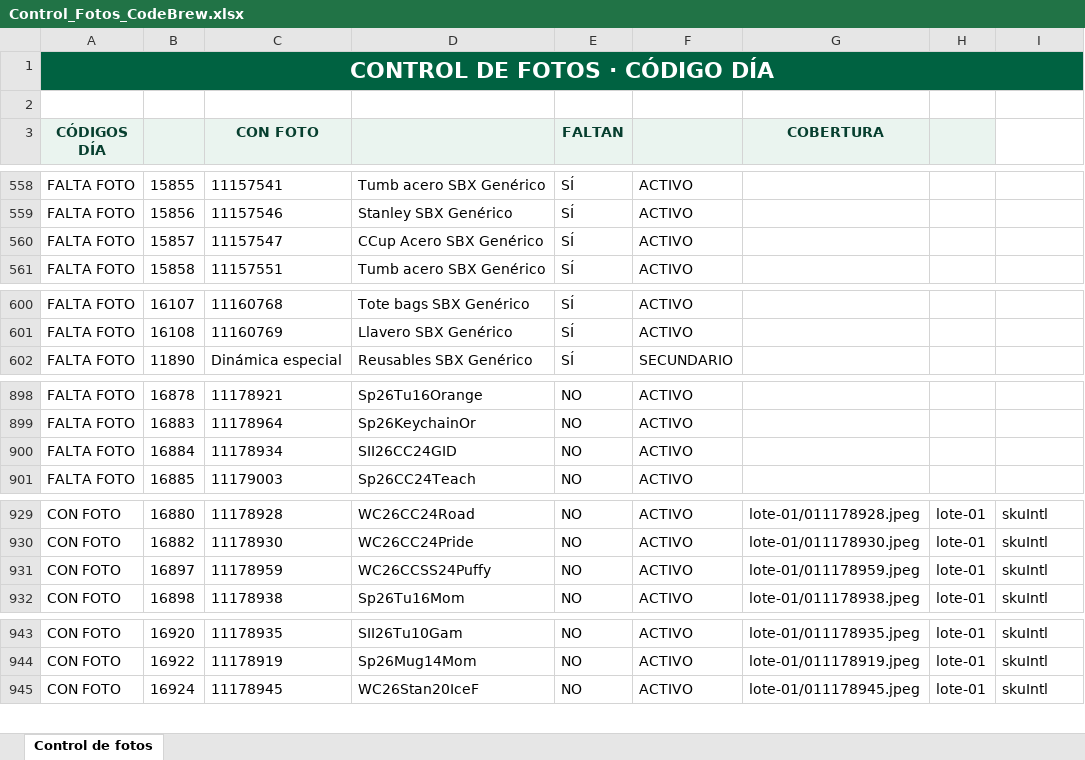
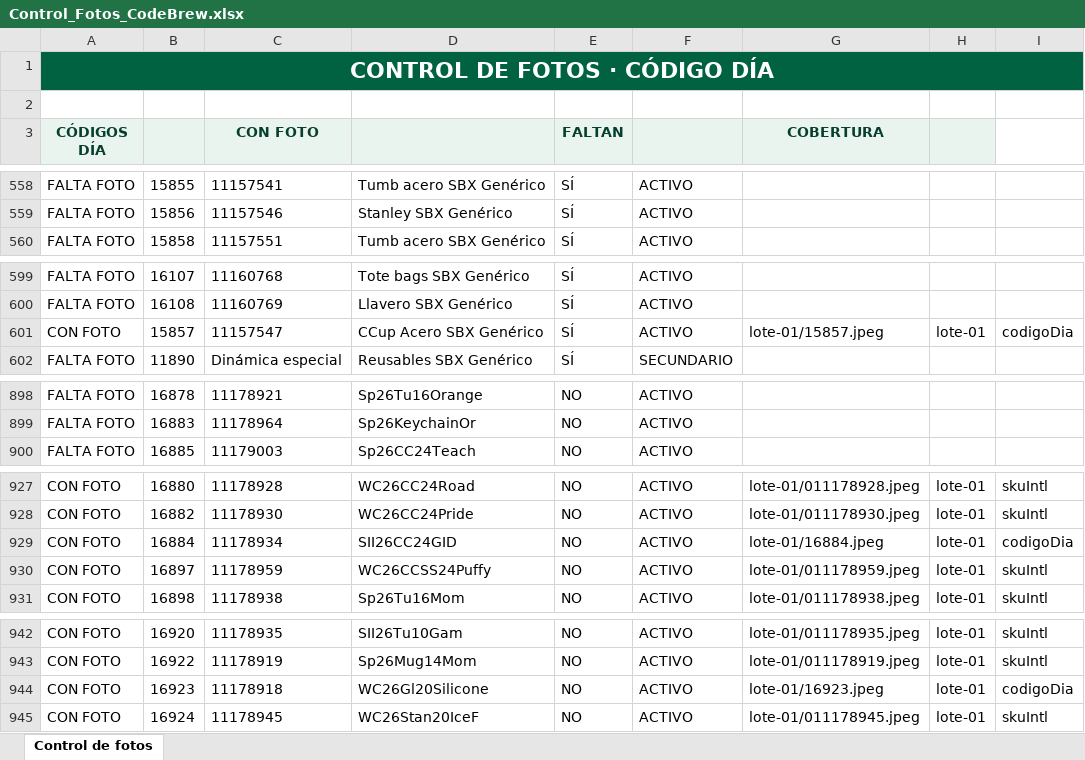
Before and after one commit to sbx-mex/CodeBrew_Merch, an Excel workbook: Control_Fotos_CodeBrew.xlsx, sheet Control de fotos, drawn as a sheet; only a part is shown, gaps mark what is left out; values as stored, in another font and other column widths than the file's, no borders; conditional formats and table styles not drawn; removed rows and columns are numbered as before the commit, all else as after; the diff covers the shown part only; the diff names each change by its address in the sheet, - before the commit and + after, or states it on an @@ line.

```diff
--- a/Control_Fotos_CodeBrew.xlsx (sheet Control de fotos)
+++ b/Control_Fotos_CodeBrew.xlsx (sheet Control de fotos)
-row 560: FALTA FOTO | 15857 | 11157547 | CCup Acero SBX Genérico | SÍ | ACTIVO
+row 601: CON FOTO | 15857 | 11157547 | CCup Acero SBX Genérico | SÍ | ACTIVO | lote-01/15857.jpeg | lote-01 | codigoDia
-row 900: FALTA FOTO | 16884 | 11178934 | SII26CC24GID | NO | ACTIVO
+row 929: CON FOTO | 16884 | 11178934 | SII26CC24GID | NO | ACTIVO | lote-01/16884.jpeg | lote-01 | codigoDia
+row 944: CON FOTO | 16923 | 11178918 | WC26Gl20Silicone | NO | ACTIVO | lote-01/16923.jpeg | lote-01 | codigoDia
```
Also changed, not shown: 1 removed row elsewhere in this sheet, 8 other files.
